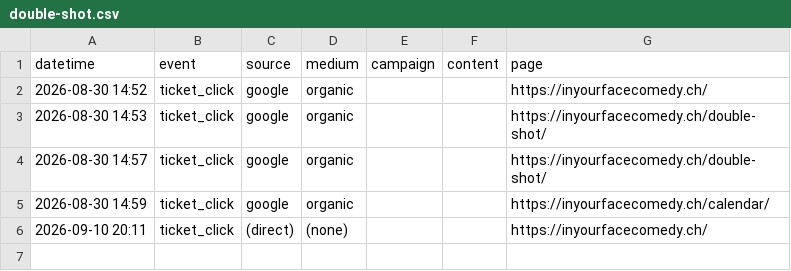
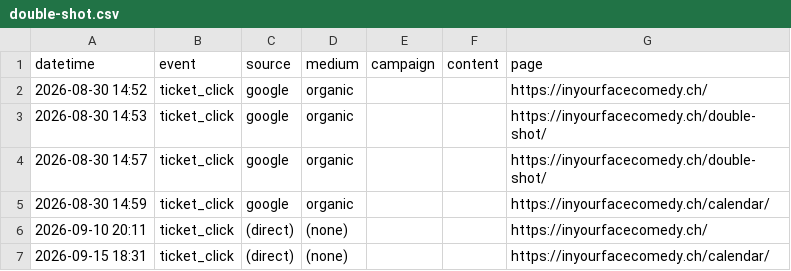
Before and after one commit to harryf/inyourfacecomedy, a CSV file: assets/reports/double-shot.csv, drawn as a sheet; the diff names each change by its address in the sheet, - before the commit and + after, or states it on an @@ line.

```diff
--- a/assets/reports/double-shot.csv
+++ b/assets/reports/double-shot.csv
+row 7: 2026-09-15 18:31 | ticket_click | (direct) | (none) |  |  | https://inyourfacecomedy.ch/calendar/
```
Also changed, not shown: assets/reports/comedybrew.csv, assets/reports/filippo-spreafico.csv, 17 other files.
